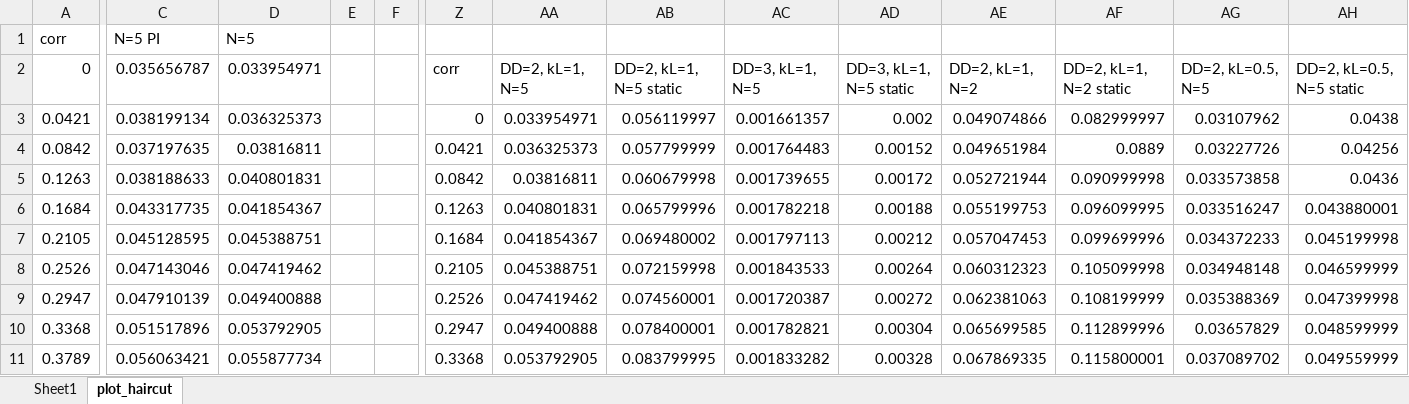
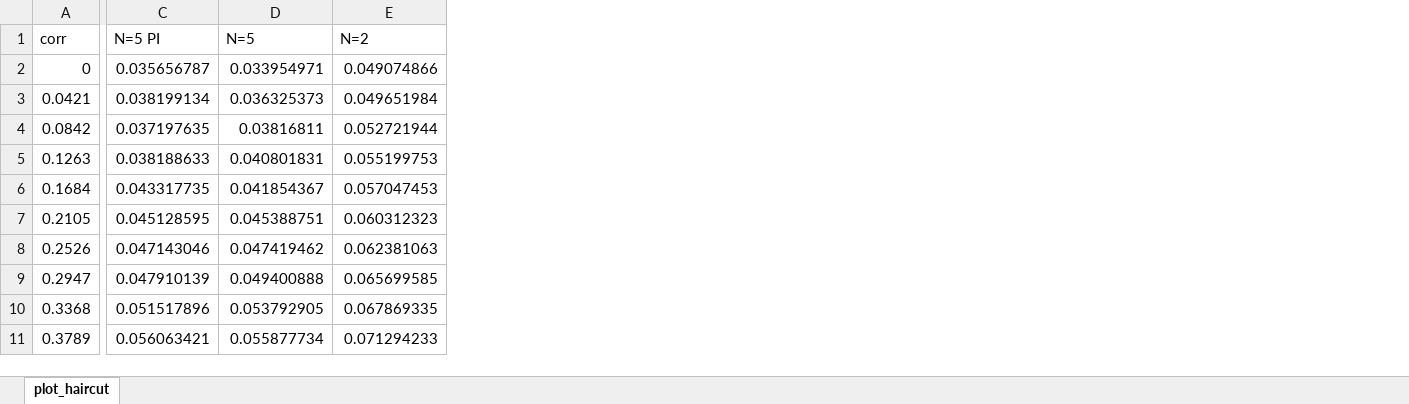
Before and after one commit to sasszol/NetworkValuationML, an Excel workbook: results.xlsx, sheet plot_haircut, drawn as a sheet; only a part is shown, gaps mark what is left out; values as stored, in another font and other column widths than the file's, no borders; charts and pictures not drawn; removed rows and columns are numbered as before the commit, all else as after; the diff covers the shown part only; the diff names each change by its address in the sheet, - before the commit and + after, or states it on an @@ line.

Commit message:
symmetric models: update results

```diff
--- a/results.xlsx (sheet plot_haircut)
+++ b/results.xlsx (sheet plot_haircut)
-sheet tab: Sheet1
-column D (N=5), rows 2-11: 0.033954971 | 0.036325373 | 0.03816811 | 0.040801831 | 0.041854367 | 0.045388751 | 0.047419462 | 0.049400888 | 0.053792905 | 0.055877734
-column E, empty
-column F, empty
-column Z, rows 2-11: corr | 0 | 0.0421 | 0.0842 | 0.1263 | 0.1684 | 0.2105 | 0.2526 | 0.2947 | 0.3368
-column AB, rows 2-11: DD=2, kL=1, N=5 static | 0.056119997 | 0.057799999 | 0.060679998 | 0.065799996 | 0.069480002 | 0.072159998 | 0.074560001 | 0.078400001 | 0.083799995
-column AC, rows 2-11: DD=3, kL=1, N=5 | 0.001661357 | 0.001764483 | 0.001739655 | 0.001782218 | 0.001797113 | 0.001843533 | 0.001720387 | 0.001782821 | 0.001833282
-column AD, rows 2-11: DD=3, kL=1, N=5 static | 0.002 | 0.00152 | 0.00172 | 0.00188 | 0.00212 | 0.00264 | 0.00272 | 0.00304 | 0.00328
-column AF, rows 2-11: DD=2, kL=1, N=2 static | 0.082999997 | 0.0889 | 0.090999998 | 0.096099995 | 0.099699996 | 0.105099998 | 0.108199999 | 0.112899996 | 0.115800001
-column AG, rows 2-11: DD=2, kL=0.5, N=5 | 0.03107962 | 0.03227726 | 0.033573858 | 0.033516247 | 0.034372233 | 0.034948148 | 0.035388369 | 0.03657829 | 0.037089702
-column AH, rows 2-11: DD=2, kL=0.5, N=5 static | 0.0438 | 0.04256 | 0.0436 | 0.043880001 | 0.045199998 | 0.046599999 | 0.047399998 | 0.048599999 | 0.049559999
-D1: (empty)
+D1: N=5
-E1: (empty)
+E1: N=2
-D2 (N=5): DD=2, kL=1, N=5
+D2 (N=5): 0.033954971
-E2 (N=2): DD=2, kL=1, N=2
+E2 (N=2): 0.049074866
-D3 (N=5): 0.033954971
+D3 (N=5): 0.036325373
-E3 (N=2): 0.049074866
+E3 (N=2): 0.049651984
-D4 (N=5): 0.036325373
+D4 (N=5): 0.03816811
-E4 (N=2): 0.049651984
+E4 (N=2): 0.052721944
-D5 (N=5): 0.03816811
+D5 (N=5): 0.040801831
-E5 (N=2): 0.052721944
+E5 (N=2): 0.055199753
-D6 (N=5): 0.040801831
+D6 (N=5): 0.041854367
-E6 (N=2): 0.055199753
+E6 (N=2): 0.057047453
-D7 (N=5): 0.041854367
+D7 (N=5): 0.045388751
-E7 (N=2): 0.057047453
+E7 (N=2): 0.060312323
-D8 (N=5): 0.045388751
+D8 (N=5): 0.047419462
-E8 (N=2): 0.060312323
+E8 (N=2): 0.062381063
-D9 (N=5): 0.047419462
+D9 (N=5): 0.049400888
-E9 (N=2): 0.062381063
+E9 (N=2): 0.065699585
-D10 (N=5): 0.049400888
+D10 (N=5): 0.053792905
-E10 (N=2): 0.065699585
+E10 (N=2): 0.067869335
-D11 (N=5): 0.053792905
+D11 (N=5): 0.055877734
-E11 (N=2): 0.067869335
+E11 (N=2): 0.071294233
```
Also changed, not shown: 73 removed rows, 19 removed columns and 38 edited cells elsewhere in this sheet, charts or pictures.
